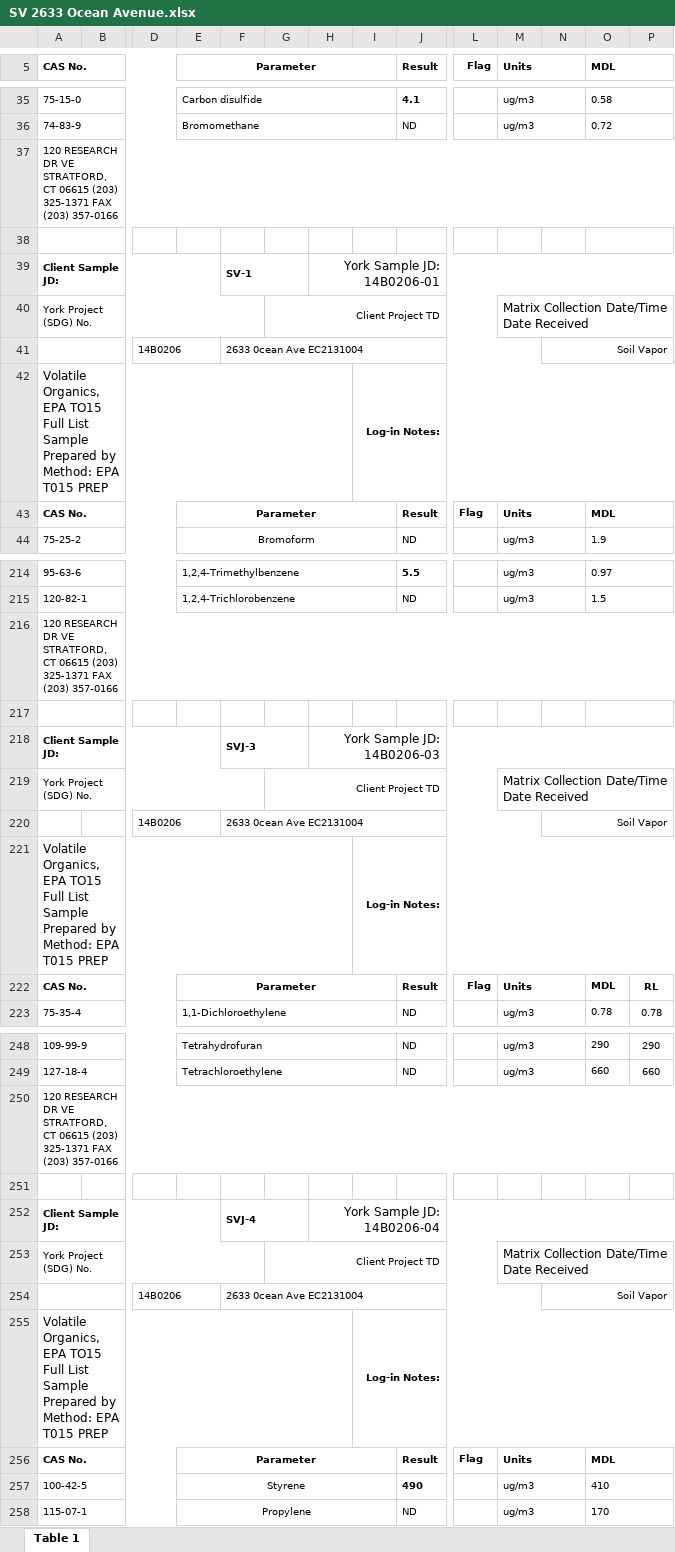
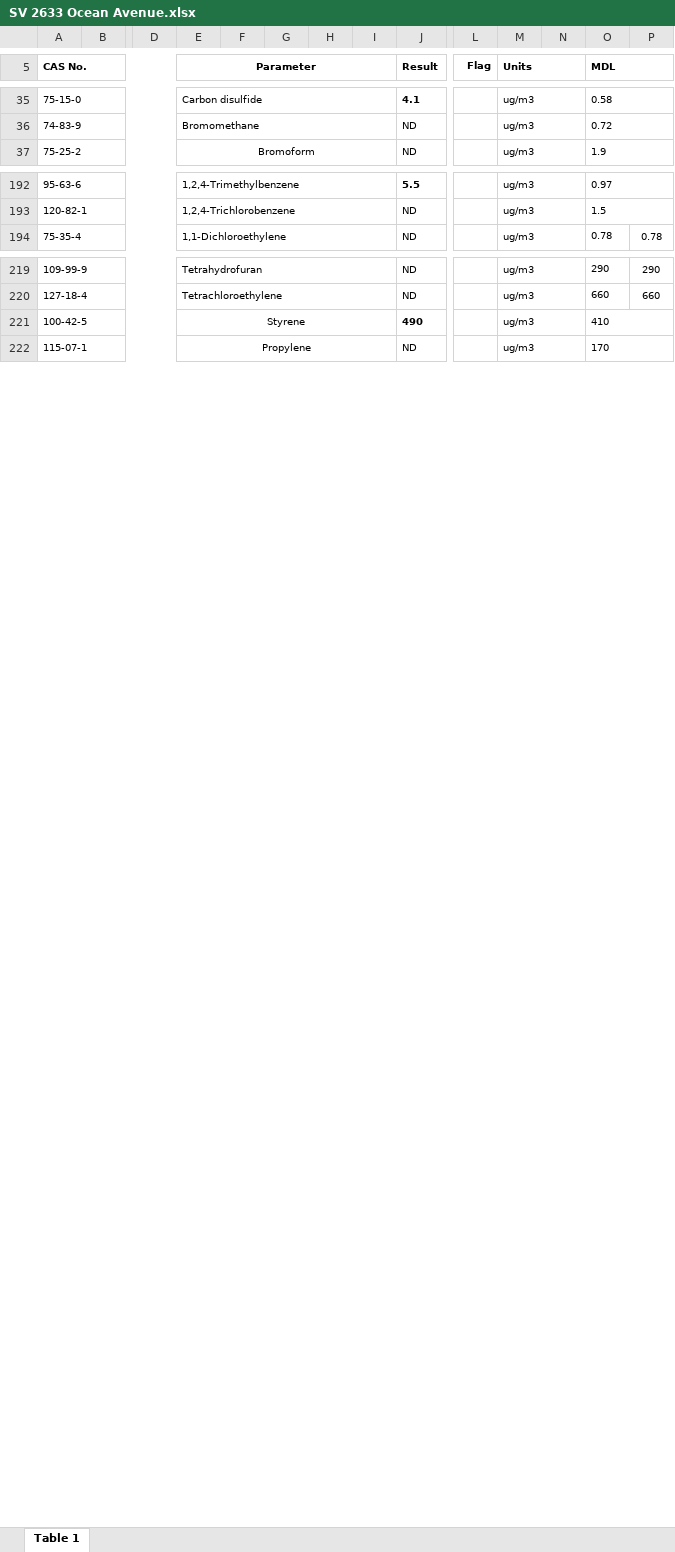
Before and after one commit to siyuegao1205/ehs_capstone_nycdoh, an Excel workbook: data/data_from_M/york/SV 2633 Ocean Avenue.xlsx, sheet Table 1, drawn as a sheet; only a part is shown, gaps mark what is left out; values as stored, in another font and other column widths than the file's, no borders; charts and pictures not drawn; rows hold the shown columns only; ↵ is a line break in a cell; the diff covers the shown part only; the diff names each change by its address in the sheet, - before the commit and + after, or states it on an @@ line.

```diff
--- a/data/data_from_M/york/SV 2633 Ocean Avenue.xlsx (sheet Table 1)
+++ b/data/data_from_M/york/SV 2633 Ocean Avenue.xlsx (sheet Table 1)
-row 37: 120 RESEARCH DR VE STRATFORD, CT 06615 (203) 325-1371 FAX (203) 357-0166
-row 38: (empty)
-row 39: Client Sample JD: |  |  |  | SV-1 |  | York Sample JD: 14B0206-01
-row 40: York Project (SDG) No. |  |  |  |  | Client Project TD |  |  |  |  | Matrix Collection Date/Time Date Received
-row 41:  |  | 14B0206 |  | 2633 0cean Ave EC2131004 |  |  |  |  |  |  | Soil Vapor
-row 42: Volatile Organics, EPA TO15 Full List ↵ Sample Prepared by Method: EPA T015 PREP |  |  |  |  |  |  | Log-in Notes:
-row 43: CAS No. |  |  | Parameter |  |  |  |  | Result | Flag | Units |  | MDL
-row 216: 120 RESEARCH DR VE STRATFORD, CT 06615 (203) 325-1371 FAX (203) 357-0166
-row 217: (empty)
-row 218: Client Sample JD: |  |  |  | SVJ-3 |  | York Sample JD: 14B0206-03
-row 219: York Project (SDG) No. |  |  |  |  | Client Project TD |  |  |  |  | Matrix Collection Date/Time Date Received
-row 220:  |  | 14B0206 |  | 2633 0cean Ave EC2131004 |  |  |  |  |  |  | Soil Vapor
-row 221: Volatile Organics, EPA TO15 Full List ↵ Sample Prepared by Method: EPA T015 PREP |  |  |  |  |  |  | Log-in Notes:
-row 222: CAS No. |  |  | Parameter |  |  |  |  | Result | Flag | Units |  | MDL | RL
-row 250: 120 RESEARCH DR VE STRATFORD, CT 06615 (203) 325-1371 FAX (203) 357-0166
-row 251: (empty)
-row 252: Client Sample JD: |  |  |  | SVJ-4 |  | York Sample JD: 14B0206-04
-row 253: York Project (SDG) No. |  |  |  |  | Client Project TD |  |  |  |  | Matrix Collection Date/Time Date Received
-row 254:  |  | 14B0206 |  | 2633 0cean Ave EC2131004 |  |  |  |  |  |  | Soil Vapor
-row 255: Volatile Organics, EPA TO15 Full List ↵ Sample Prepared by Method: EPA T015 PREP |  |  |  |  |  |  | Log-in Notes:
-row 256: CAS No. |  |  | Parameter |  |  |  |  | Result | Flag | Units |  | MDL
```
Also changed, not shown: 20 removed rows elsewhere in this sheet, charts or pictures, data/data_from_M/york/SV 120 Kings Highway.xlsx, data/data_from_M/york/SV 150 Union Avenue.xlsx, 14 other files.
